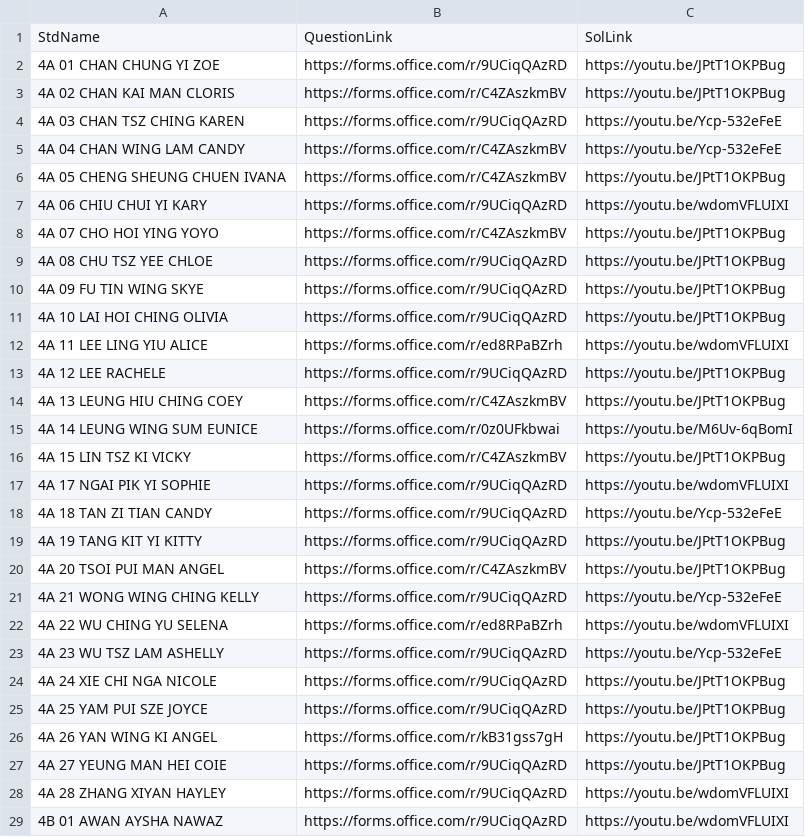
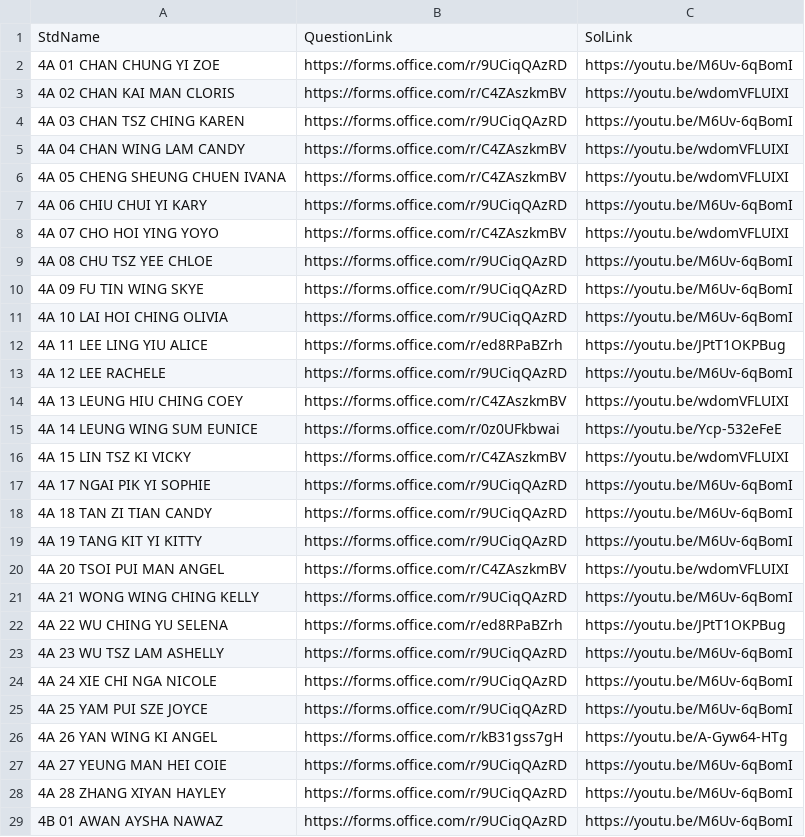
Before and after one commit to htcskhtc/F4QuestionLink, a CSV file: data.csv, drawn as a sheet; only a part is shown; the diff covers the shown part only.

Commit message:
Add files via upload

```diff
--- a/data.csv
+++ b/data.csv
@@ -1,29 +1,29 @@
 StdName,QuestionLink,SolLink
-4A 01 CHAN CHUNG YI ZOE,https://forms.office.com/r/9UCiqQAzRD,https://youtu.be/JPtT1OKPBug
-4A 02 CHAN KAI MAN CLORIS,https://forms.office.com/r/C4ZAszkmBV,https://youtu.be/JPtT1OKPBug
-4A 03 CHAN TSZ CHING KAREN,https://forms.office.com/r/9UCiqQAzRD,https://youtu.be/Ycp-532eFeE
-4A 04 CHAN WING LAM CANDY,https://forms.office.com/r/C4ZAszkmBV,https://youtu.be/Ycp-532eFeE
-4A 05 CHENG SHEUNG CHUEN IVANA,https://forms.office.com/r/C4ZAszkmBV,https://youtu.be/JPtT1OKPBug
-4A 06 CHIU CHUI YI KARY,https://forms.office.com/r/9UCiqQAzRD,https://youtu.be/wdomVFLUIXI
-4A 07 CHO HOI YING YOYO,https://forms.office.com/r/C4ZAszkmBV,https://youtu.be/JPtT1OKPBug
-4A 08 CHU TSZ YEE CHLOE,https://forms.office.com/r/9UCiqQAzRD,https://youtu.be/JPtT1OKPBug
-4A 09 FU TIN WING SKYE,https://forms.office.com/r/9UCiqQAzRD,https://youtu.be/JPtT1OKPBug
-4A 10 LAI HOI CHING OLIVIA,https://forms.office.com/r/9UCiqQAzRD,https://youtu.be/JPtT1OKPBug
-4A 11 LEE LING YIU ALICE,https://forms.office.com/r/ed8RPaBZrh,https://youtu.be/wdomVFLUIXI
-4A 12 LEE RACHELE,https://forms.office.com/r/9UCiqQAzRD,https://youtu.be/JPtT1OKPBug
-4A 13 LEUNG HIU CHING COEY,https://forms.office.com/r/C4ZAszkmBV,https://youtu.be/JPtT1OKPBug
-4A 14 LEUNG WING SUM EUNICE,https://forms.office.com/r/0z0UFkbwai,https://youtu.be/M6Uv-6qBomI
-4A 15 LIN TSZ KI VICKY,https://forms.office.com/r/C4ZAszkmBV,https://youtu.be/JPtT1OKPBug
-4A 17 NGAI PIK YI SOPHIE,https://forms.office.com/r/9UCiqQAzRD,https://youtu.be/wdomVFLUIXI
-4A 18 TAN ZI TIAN CANDY,https://forms.office.com/r/9UCiqQAzRD,https://youtu.be/Ycp-532eFeE
-4A 19 TANG KIT YI KITTY,https://forms.office.com/r/9UCiqQAzRD,https://youtu.be/JPtT1OKPBug
-4A 20 TSOI PUI MAN ANGEL,https://forms.office.com/r/C4ZAszkmBV,https://youtu.be/JPtT1OKPBug
-4A 21 WONG WING CHING KELLY,https://forms.office.com/r/9UCiqQAzRD,https://youtu.be/Ycp-532eFeE
-4A 22 WU CHING YU SELENA,https://forms.office.com/r/ed8RPaBZrh,https://youtu.be/wdomVFLUIXI
-4A 23 WU TSZ LAM ASHELLY,https://forms.office.com/r/9UCiqQAzRD,https://youtu.be/Ycp-532eFeE
-4A 24 XIE CHI NGA NICOLE,https://forms.office.com/r/9UCiqQAzRD,https://youtu.be/JPtT1OKPBug
-4A 25 YAM PUI SZE JOYCE,https://forms.office.com/r/9UCiqQAzRD,https://youtu.be/JPtT1OKPBug
-4A 26 YAN WING KI ANGEL,https://forms.office.com/r/kB31gss7gH,https://youtu.be/JPtT1OKPBug
-4A 27 YEUNG MAN HEI COIE,https://forms.office.com/r/9UCiqQAzRD,https://youtu.be/JPtT1OKPBug
-4A 28 ZHANG XIYAN HAYLEY,https://forms.office.com/r/9UCiqQAzRD,https://youtu.be/wdomVFLUIXI
-4B 01 AWAN AYSHA NAWAZ,https://forms.office.com/r/9UCiqQAzRD,https://youtu.be/wdomVFLUIXI
+4A 01 CHAN CHUNG YI ZOE,https://forms.office.com/r/9UCiqQAzRD,https://youtu.be/M6Uv-6qBomI
+4A 02 CHAN KAI MAN CLORIS,https://forms.office.com/r/C4ZAszkmBV,https://youtu.be/wdomVFLUIXI
+4A 03 CHAN TSZ CHING KAREN,https://forms.office.com/r/9UCiqQAzRD,https://youtu.be/M6Uv-6qBomI
+4A 04 CHAN WING LAM CANDY,https://forms.office.com/r/C4ZAszkmBV,https://youtu.be/wdomVFLUIXI
+4A 05 CHENG SHEUNG CHUEN IVANA,https://forms.office.com/r/C4ZAszkmBV,https://youtu.be/wdomVFLUIXI
+4A 06 CHIU CHUI YI KARY,https://forms.office.com/r/9UCiqQAzRD,https://youtu.be/M6Uv-6qBomI
+4A 07 CHO HOI YING YOYO,https://forms.office.com/r/C4ZAszkmBV,https://youtu.be/wdomVFLUIXI
+4A 08 CHU TSZ YEE CHLOE,https://forms.office.com/r/9UCiqQAzRD,https://youtu.be/M6Uv-6qBomI
+4A 09 FU TIN WING SKYE,https://forms.office.com/r/9UCiqQAzRD,https://youtu.be/M6Uv-6qBomI
+4A 10 LAI HOI CHING OLIVIA,https://forms.office.com/r/9UCiqQAzRD,https://youtu.be/M6Uv-6qBomI
+4A 11 LEE LING YIU ALICE,https://forms.office.com/r/ed8RPaBZrh,https://youtu.be/JPtT1OKPBug
+4A 12 LEE RACHELE,https://forms.office.com/r/9UCiqQAzRD,https://youtu.be/M6Uv-6qBomI
+4A 13 LEUNG HIU CHING COEY,https://forms.office.com/r/C4ZAszkmBV,https://youtu.be/wdomVFLUIXI
+4A 14 LEUNG WING SUM EUNICE,https://forms.office.com/r/0z0UFkbwai,https://youtu.be/Ycp-532eFeE
+4A 15 LIN TSZ KI VICKY,https://forms.office.com/r/C4ZAszkmBV,https://youtu.be/wdomVFLUIXI
+4A 17 NGAI PIK YI SOPHIE,https://forms.office.com/r/9UCiqQAzRD,https://youtu.be/M6Uv-6qBomI
+4A 18 TAN ZI TIAN CANDY,https://forms.office.com/r/9UCiqQAzRD,https://youtu.be/M6Uv-6qBomI
+4A 19 TANG KIT YI KITTY,https://forms.office.com/r/9UCiqQAzRD,https://youtu.be/M6Uv-6qBomI
+4A 20 TSOI PUI MAN ANGEL,https://forms.office.com/r/C4ZAszkmBV,https://youtu.be/wdomVFLUIXI
+4A 21 WONG WING CHING KELLY,https://forms.office.com/r/9UCiqQAzRD,https://youtu.be/M6Uv-6qBomI
+4A 22 WU CHING YU SELENA,https://forms.office.com/r/ed8RPaBZrh,https://youtu.be/JPtT1OKPBug
+4A 23 WU TSZ LAM ASHELLY,https://forms.office.com/r/9UCiqQAzRD,https://youtu.be/M6Uv-6qBomI
+4A 24 XIE CHI NGA NICOLE,https://forms.office.com/r/9UCiqQAzRD,https://youtu.be/M6Uv-6qBomI
+4A 25 YAM PUI SZE JOYCE,https://forms.office.com/r/9UCiqQAzRD,https://youtu.be/M6Uv-6qBomI
+4A 26 YAN WING KI ANGEL,https://forms.office.com/r/kB31gss7gH,https://youtu.be/A-Gyw64-HTg
+4A 27 YEUNG MAN HEI COIE,https://forms.office.com/r/9UCiqQAzRD,https://youtu.be/M6Uv-6qBomI
+4A 28 ZHANG XIYAN HAYLEY,https://forms.office.com/r/9UCiqQAzRD,https://youtu.be/M6Uv-6qBomI
+4B 01 AWAN AYSHA NAWAZ,https://forms.office.com/r/9UCiqQAzRD,https://youtu.be/M6Uv-6qBomI
```
Also changed, not shown: 103 edited cells elsewhere in this file.
